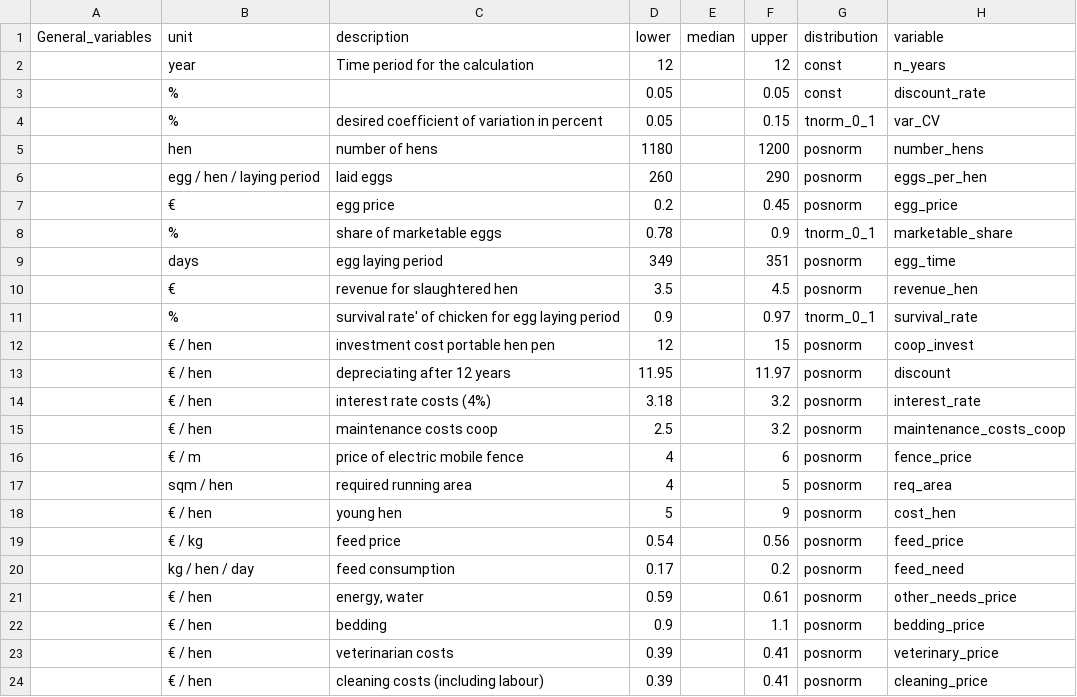
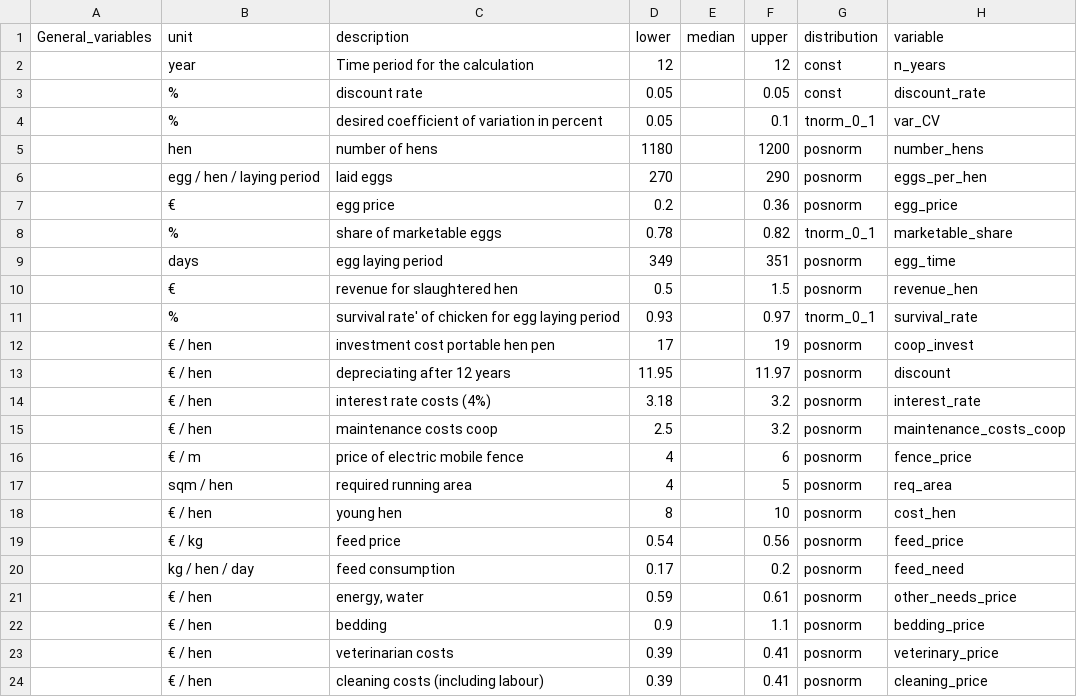
Before and after one commit to zoeheuschkel/DA_course_2021, a CSV file: data_chicken_apple.csv, drawn as a sheet; only a part is shown.

Commit message:
I killed some bugs and upated the input tables with values closer to the literature (smaller range of values). It is still way above 0, so we might give it a thorough check.

```diff
--- a/data_chicken_apple.csv
+++ b/data_chicken_apple.csv
@@ -2,12 +2,12 @@ General_variables ,unit,description,lower,median,upper,distribution,variable
 ,year,Time period for the calculation,12,,12,const,n_years
-,%,,0.05,,0.05,const,discount_rate
- ,% ,desired coefficient of variation in percent ,0.05,,0.15,tnorm_0_1 ,var_CV
+,%,discount rate,0.05,,0.05,const,discount_rate
+ ,% ,desired coefficient of variation in percent ,0.05,,0.1,tnorm_0_1 ,var_CV
 ,hen,number of hens,1180,,1200,posnorm,number_hens
-,egg / hen / laying period,laid eggs,260,,290,posnorm,eggs_per_hen
-,€,egg price,0.2,,0.45,posnorm,egg_price
-,%,share of marketable eggs,0.78,,0.9,tnorm_0_1,marketable_share
+,egg / hen / laying period,laid eggs,270,,290,posnorm,eggs_per_hen
+,€,egg price,0.2,,0.36,posnorm,egg_price
+,%,share of marketable eggs,0.78,,0.82,tnorm_0_1,marketable_share
 ,days,egg laying period,349,,351,posnorm,egg_time
-,€,revenue for slaughtered hen,3.5,,4.5,posnorm,revenue_hen
-,%,survival rate' of chicken for egg laying period,0.9,,0.97,tnorm_0_1,survival_rate
-,€ / hen,investment cost portable hen pen,12,,15,posnorm,coop_invest
+,€,revenue for slaughtered hen,0.5,,1.5,posnorm,revenue_hen
+,%,survival rate' of chicken for egg laying period,0.93,,0.97,tnorm_0_1,survival_rate
+,€ / hen,investment cost portable hen pen,17,,19,posnorm,coop_invest
 ,€ / hen,depreciating after 12 years,11.95,,11.97,posnorm,discount
@@ -17,3 +17,3 @@ General_variables ,unit,description,lower,median,upper,distribution,variable
 ,sqm /  hen,required running area,4,,5,posnorm,req_area
-,€ / hen,young hen,5,,9,posnorm,cost_hen
+,€ / hen,young hen,8,,10,posnorm,cost_hen
 ,€ / kg,feed price,0.54,,0.56,posnorm,feed_price
```
Also changed, not shown: 2 other files.
